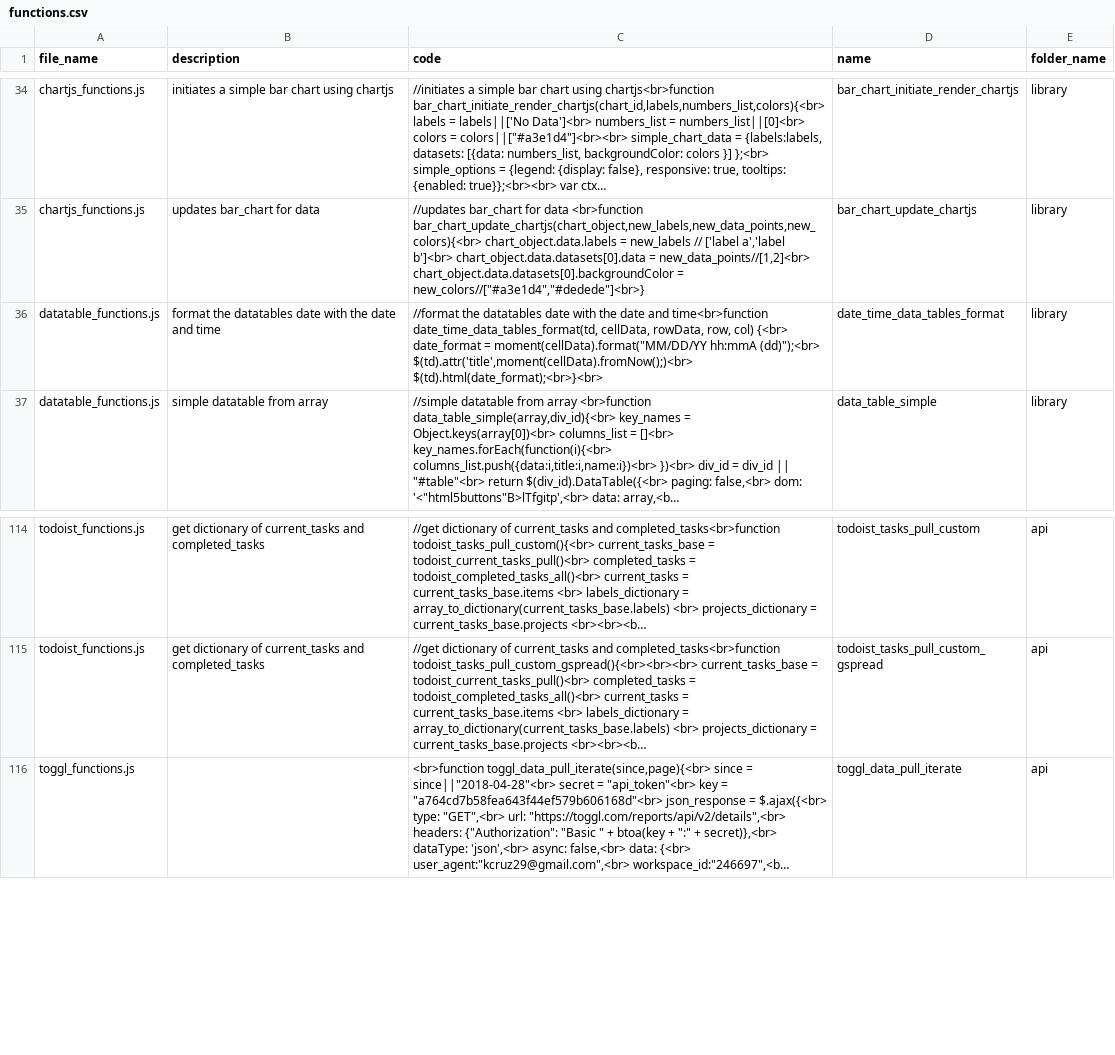
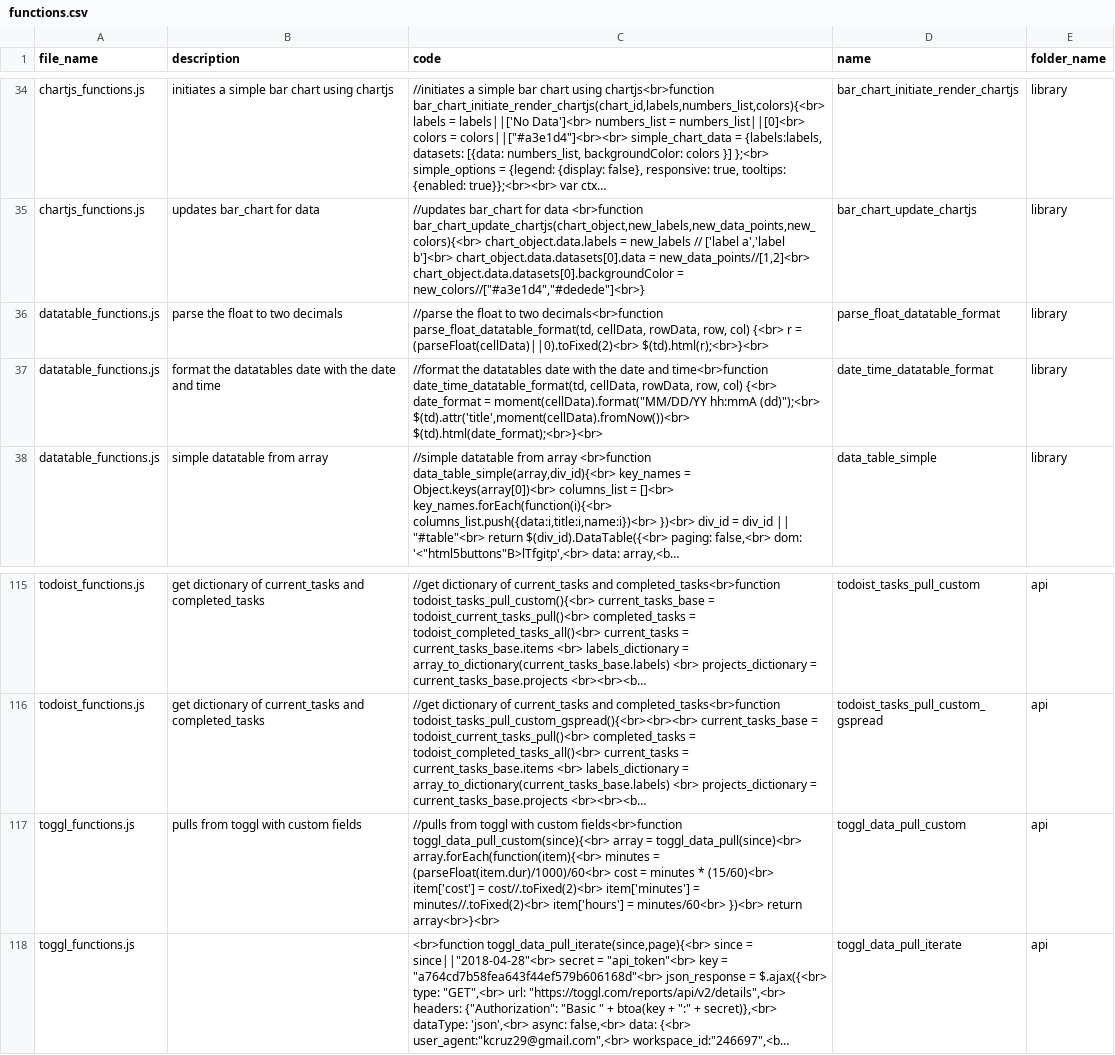
Before and after one commit to ChrisCruze/jutility, a CSV file: functions.csv, drawn as a sheet; only a part is shown, gaps mark what is left out; long unchanged cells end in …; addresses are those after the commit; the diff names each change by its address in the sheet, - before the commit and + after, or states it on an @@ line.

```diff
--- a/functions.csv
+++ b/functions.csv
+row 36: datatable_functions.js | parse the float to two decimals | //parse the float to two decimals<br>function parse_float_datatable_format(td, cellData, rowData, row, col) {<br> r = (parseFloat(cellData)||0).toFixed(2)<br> $(td).html(r);<br>}<br> | parse_float_datatable_format | library
-C37 (code): …and time<br>function date_time_data_tables_format(td, cellData, rowData, row, col) {<br> date_format = moment(cellData).format("MM/DD/YY hh:mmA (dd)");<br> $(td).attr('title',moment(cellData).fromNow();)<br> $(td).html(date_format);<br>}<br>
+C37 (code): …and time<br>function date_time_datatable_format(td, cellData, rowData, row, col) {<br> date_format = moment(cellData).format("MM/DD/YY hh:mmA (dd)");<br> $(td).attr('title',moment(cellData).fromNow())<br> $(td).html(date_format);<br>}<br>
-D37 (name): date_time_data_tables_format
+D37 (name): date_time_datatable_format
+row 117: toggl_functions.js | pulls from toggl with custom fields | //pulls from toggl with custom fields<br>function toggl_data_pull_custom(since){<br> array = toggl_data_pull(since)<br> array.forEach(function(item){<br> minutes = (parseFloat(item.dur)/1000)/60<br> cost = minutes * (15/60)<br> item['cost'] = cost//.toFixed(2)<br> item['minutes'] = minutes//.toFixed(2)<br> item['hours'] = minutes/60<br> })<br> return array<br>}<br> | toggl_data_pull_custom | api
```
Also changed, not shown: 5 other files.
